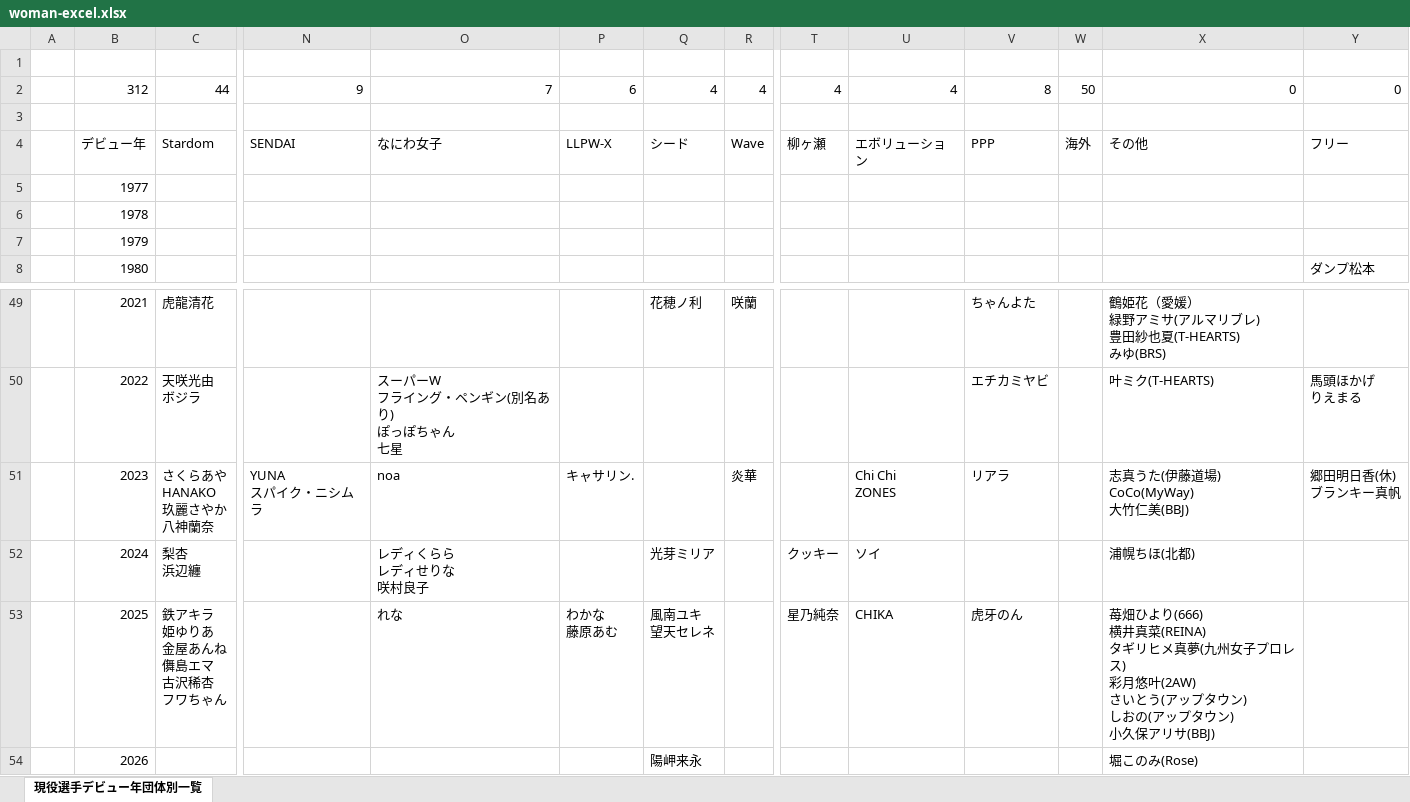
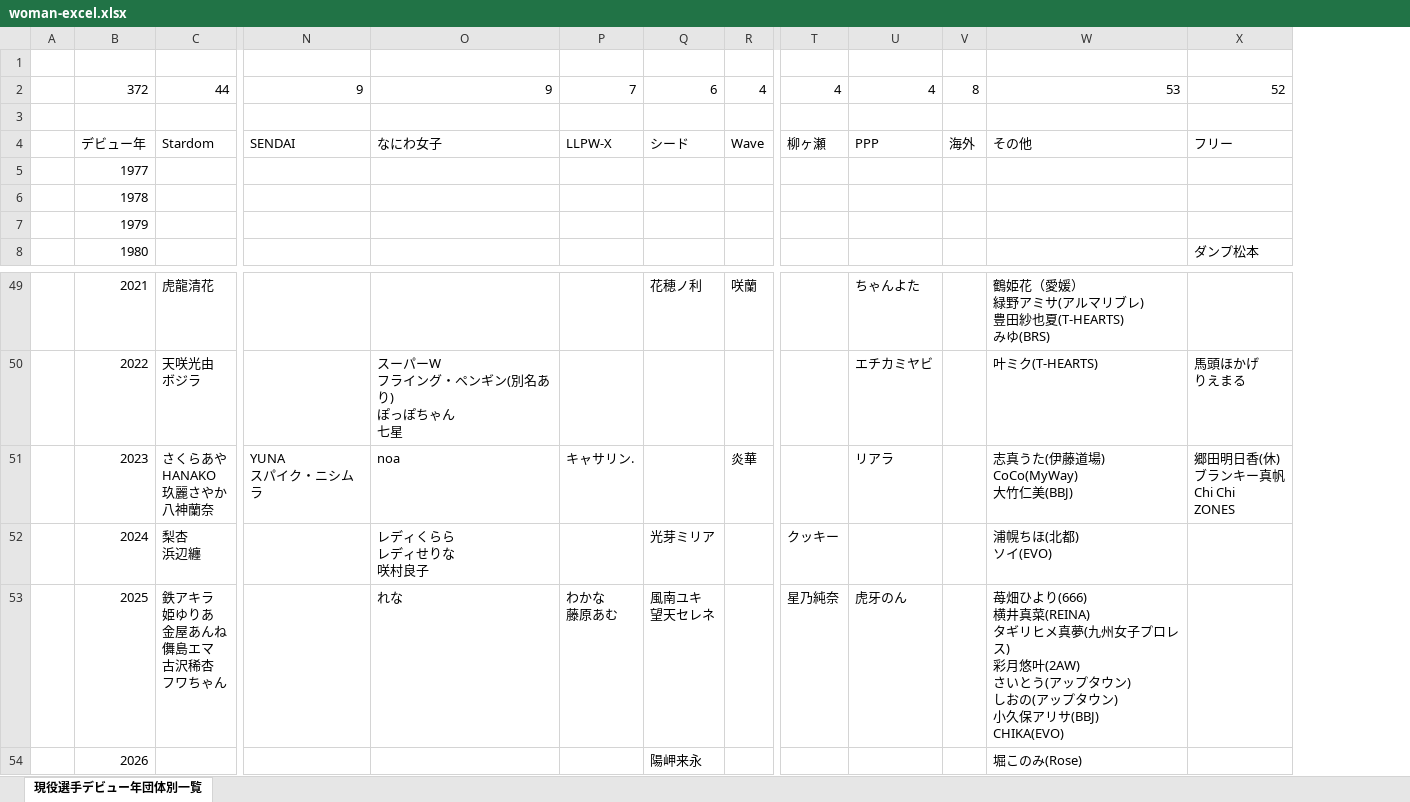
Before and after one commit to nakawankuma/joshi_wrestling_data, an Excel workbook: woman-excel.xlsx, sheet 現役選手デビュー年団体別一覧, drawn as a sheet; only a part is shown, gaps mark what is left out; values as stored, in another font and other column widths than the file's, no borders; table styles not drawn; removed rows and columns are numbered as before the commit, all else as after; ↵ is a line break in a cell; the diff names each change by its address in the sheet, - before the commit and + after, or states it on an @@ line.

```diff
--- a/woman-excel.xlsx (sheet 現役選手デビュー年団体別一覧)
+++ b/woman-excel.xlsx (sheet 現役選手デビュー年団体別一覧)
-column U, rows 2-4: 4 |  | エボリューション; rows 51-53: Chi Chi ↵ ZONES | ソイ | CHIKA
-B2: 312
+B2: 372
-O2: 7
+O2: 9
-P2: 6
+P2: 7
-Q2: 4
+Q2: 6
-U2: 8
+U2: 4
-V2: 50
+V2: 8
-W2: 0
+W2: 53
-X2: 0
+X2: 52
-X51: 郷田明日香(休) ↵ ブランキー真帆
+X51: 郷田明日香(休) ↵ ブランキー真帆 ↵ Chi Chi ↵ ZONES
-W52: 浦幌ちほ(北都)
+W52: 浦幌ちほ(北都) ↵ ソイ(EVO)
-W53: …アリサ(BBJ)
+W53: …アリサ(BBJ) ↵ CHIKA(EVO)
```
Also changed, not shown: formulas that keep their value, 1 other file.
